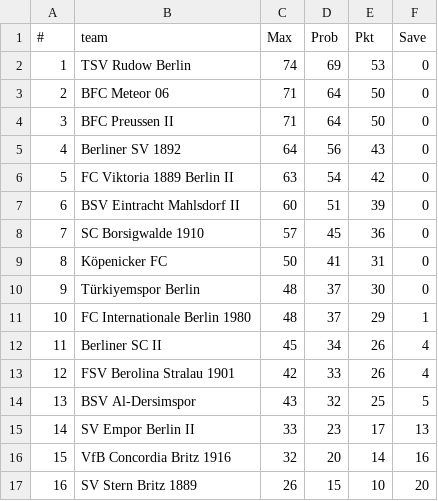
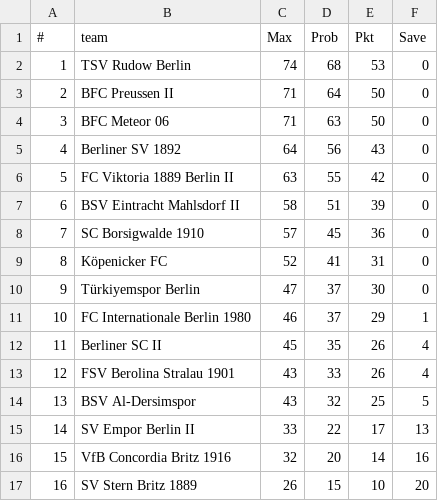
Before and after one commit to mkreuschner/berlinersc-football-analysis.github.io, a CSV file: data/survival_thresholds.csv, drawn as a sheet.

```diff
--- a/data/survival_thresholds.csv
+++ b/data/survival_thresholds.csv
@@ -1,16 +1,16 @@
 "#","team","Max","Prob","Pkt","Save"
-1,"TSV Rudow Berlin",74,69,53,0
-2,"BFC Meteor 06",71,64,50,0
-3,"BFC Preussen II",71,64,50,0
+1,"TSV Rudow Berlin",74,68,53,0
+2,"BFC Preussen II",71,64,50,0
+3,"BFC Meteor 06",71,63,50,0
 4,"Berliner SV 1892",64,56,43,0
-5,"FC Viktoria 1889 Berlin II",63,54,42,0
-6,"BSV Eintracht Mahlsdorf II",60,51,39,0
+5,"FC Viktoria 1889 Berlin II",63,55,42,0
+6,"BSV Eintracht Mahlsdorf II",58,51,39,0
 7,"SC Borsigwalde 1910",57,45,36,0
-8,"Köpenicker FC",50,41,31,0
-9,"Türkiyemspor Berlin",48,37,30,0
-10,"FC Internationale Berlin 1980",48,37,29,1
-11,"Berliner SC II",45,34,26,4
-12,"FSV Berolina Stralau 1901",42,33,26,4
+8,"Köpenicker FC",52,41,31,0
+9,"Türkiyemspor Berlin",47,37,30,0
+10,"FC Internationale Berlin 1980",46,37,29,1
+11,"Berliner SC II",45,35,26,4
+12,"FSV Berolina Stralau 1901",43,33,26,4
 13,"BSV Al-Dersimspor",43,32,25,5
-14,"SV Empor Berlin II",33,23,17,13
+14,"SV Empor Berlin II",33,22,17,13
 15,"VfB Concordia Britz 1916",32,20,14,16
```
Also changed, not shown: data/team_rank_probabilities.csv, 1 other file.
